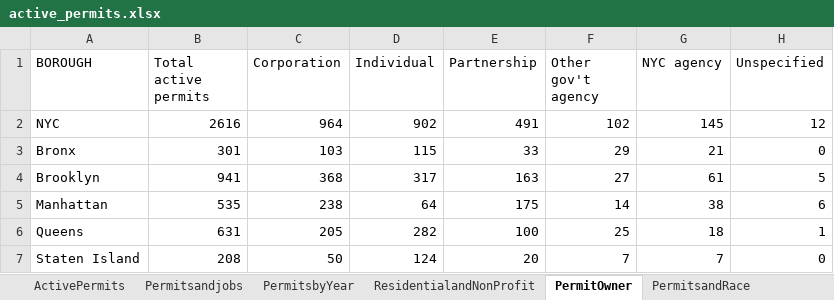
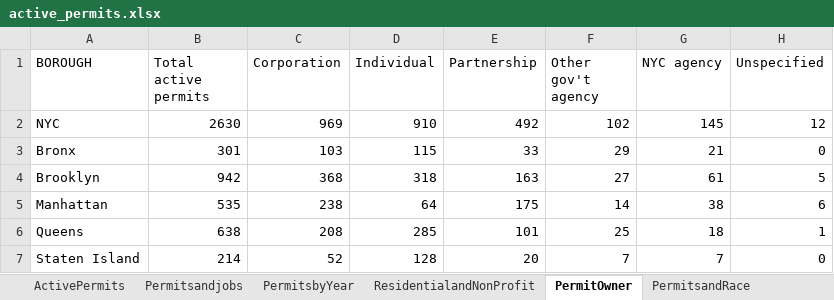
Before and after one commit to samriddhikhar3/wxy_tests_samriddhi, an Excel workbook: exports/active_permits.xlsx, sheet PermitOwner, drawn as a sheet; values as stored, in another font and other column widths than the file's, no borders; the diff names each change by its address in the sheet, - before the commit and + after, or states it on an @@ line.

Commit message:
complete permit and md

```diff
--- a/exports/active_permits.xlsx (sheet PermitOwner)
+++ b/exports/active_permits.xlsx (sheet PermitOwner)
-B2 (Total active permits): 2616
+B2 (Total active permits): 2630
-C2 (Corporation): 964
+C2 (Corporation): 969
-D2 (Individual): 902
+D2 (Individual): 910
-E2 (Partnership): 491
+E2 (Partnership): 492
-B4 (Total active permits): 941
+B4 (Total active permits): 942
-D4 (Individual): 317
+D4 (Individual): 318
-B6 (Total active permits): 631
+B6 (Total active permits): 638
-C6 (Corporation): 205
+C6 (Corporation): 208
-D6 (Individual): 282
+D6 (Individual): 285
-E6 (Partnership): 100
+E6 (Partnership): 101
-B7 (Total active permits): 208
+B7 (Total active permits): 214
-C7 (Corporation): 50
+C7 (Corporation): 52
-D7 (Individual): 124
+D7 (Individual): 128
```
Also changed, not shown: sheet ActivePermits, sheet Permitsandjobs, sheet ResidentialandNonProfit, sheet RentBurden, sheet PermitsandRace, sheet PermitsandINcome, 1 more sheet, 7 other files.
